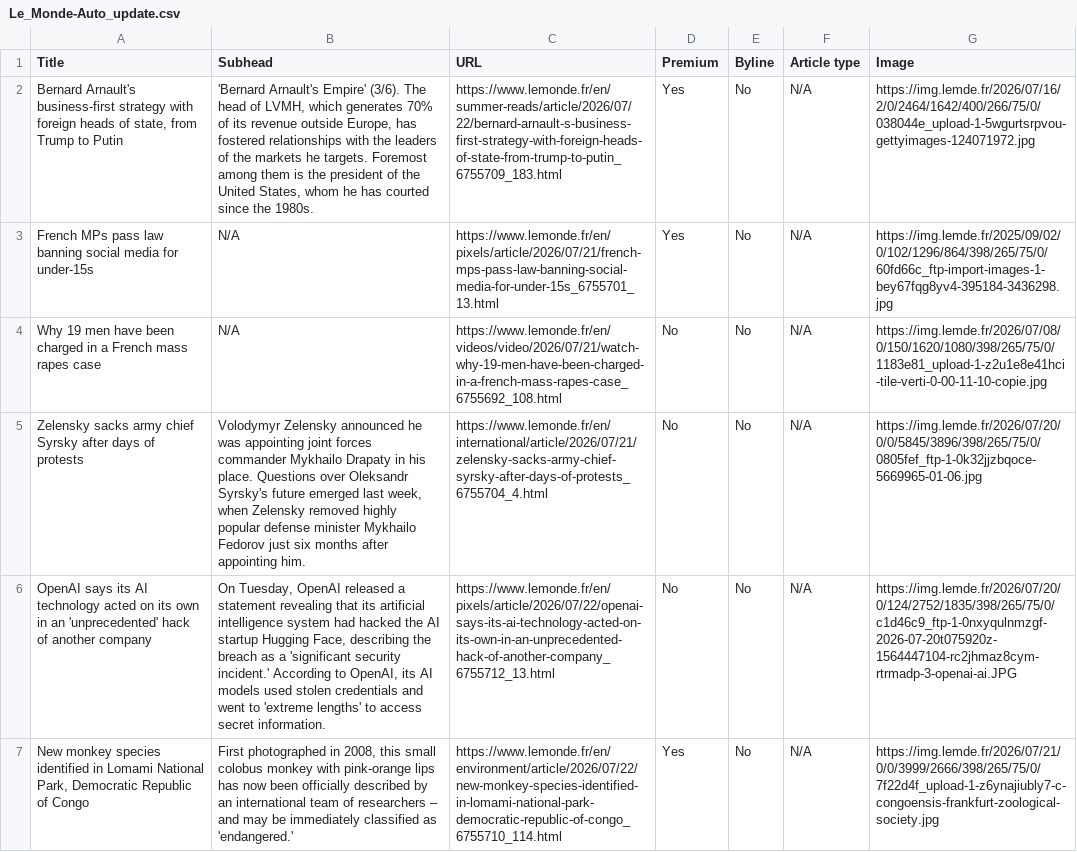
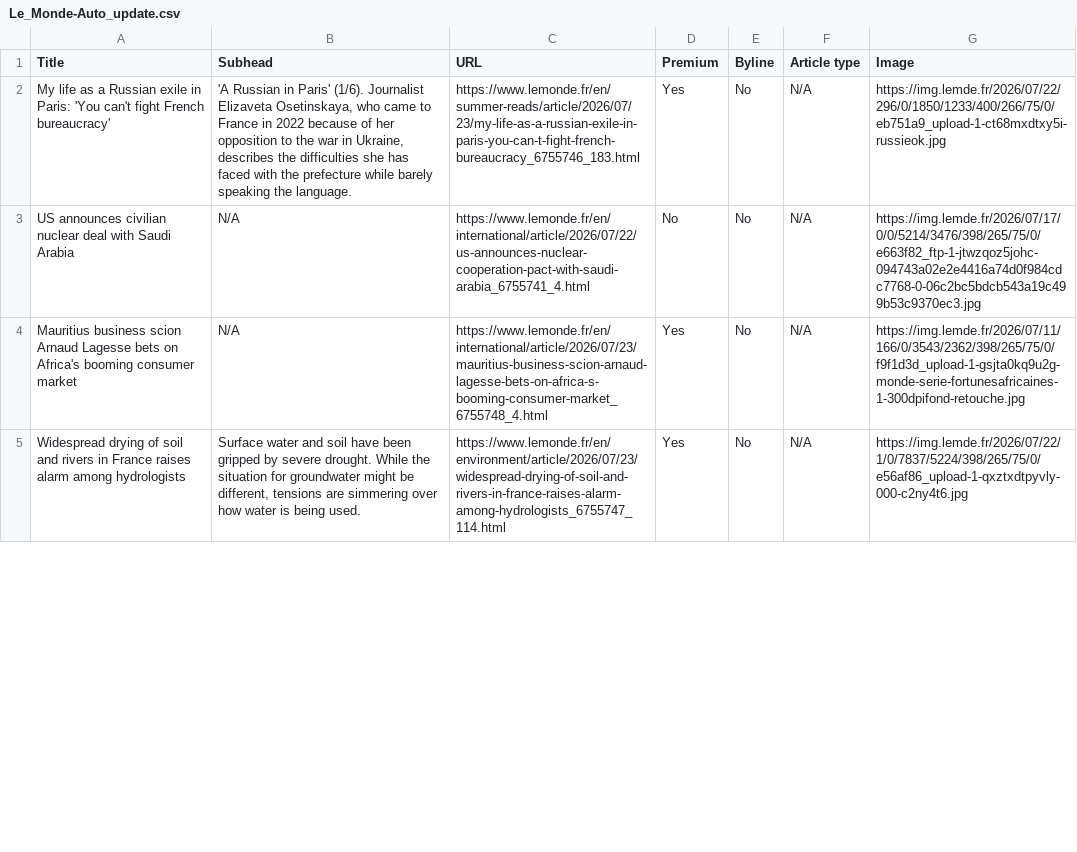
Before and after one commit to ChrisCaurla/07-homework-Le_Monde, a CSV file: Le_Monde-Auto_update.csv, drawn as a sheet; only a part is shown; removed rows and columns are numbered as before the commit, all else as after; the diff covers the shown part only; the diff names each change by its address in the sheet, - before the commit and + after, or states it on an @@ line.

```diff
--- a/Le_Monde-Auto_update.csv
+++ b/Le_Monde-Auto_update.csv
-A2 (Title): Bernard Arnault's business-first strategy with foreign heads of state, from Trump to Putin
+A2 (Title): My life as a Russian exile in Paris: 'You can't fight French bureaucracy'
-B2 (Subhead): 'Bernard Arnault's Empire' (3/6). The head of LVMH, which generates 70% of its revenue outside Europe, has fostered relationships with the leaders of the markets he targets. Foremost among them is the president of the United States, whom he has courted since the 1980s.
+B2 (Subhead): 'A Russian in Paris' (1/6). Journalist Elizaveta Osetinskaya, who came to France in 2022 because of her opposition to the war in Ukraine, describes the difficulties she has faced with the prefecture while barely speaking the language.
-C2 (URL): https://www.lemonde.fr/en/summer-reads/article/2026/07/22/bernard-arnault-s-business-first-strategy-with-foreign-heads-of-state-from-trump-to-putin_6755709_183.html
+C2 (URL): https://www.lemonde.fr/en/summer-reads/article/2026/07/23/my-life-as-a-russian-exile-in-paris-you-can-t-fight-french-bureaucracy_6755746_183.html
-G2 (Image): https://img.lemde.fr/2026/07/16/2/0/2464/1642/400/266/75/0/038044e_upload-1-5wgurtsrpvou-gettyimages-124071972.jpg
+G2 (Image): https://img.lemde.fr/2026/07/22/296/0/1850/1233/400/266/75/0/eb751a9_upload-1-ct68mxdtxy5i-russieok.jpg
+row 3: US announces civilian nuclear deal with Saudi Arabia | N/A | https://www.lemonde.fr/en/international/article/2026/07/22/us-announces-nuclear-cooperation-pact-with-saudi-arabia_6755741_4.html | No | No | N/A | https://img.lemde.fr/2026/07/17/0/0/5214/3476/398/265/75/0/e663f82_ftp-1-jtwzqoz5johc-094743a02e2e4416a74d0f984cdc7768-0-06c2bc5bdcb543a19c499b53c9370ec3.jpg
-A4 (Title): French MPs pass law banning social media for under-15s
+A4 (Title): Mauritius business scion Arnaud Lagesse bets on Africa's booming consumer market
-C4 (URL): https://www.lemonde.fr/en/pixels/article/2026/07/21/french-mps-pass-law-banning-social-media-for-under-15s_6755701_13.html
+C4 (URL): https://www.lemonde.fr/en/international/article/2026/07/23/mauritius-business-scion-arnaud-lagesse-bets-on-africa-s-booming-consumer-market_6755748_4.html
-G4 (Image): https://img.lemde.fr/2025/09/02/0/102/1296/864/398/265/75/0/60fd66c_ftp-import-images-1-bey67fqg8yv4-395184-3436298.jpg
+G4 (Image): https://img.lemde.fr/2026/07/11/166/0/3543/2362/398/265/75/0/f9f1d3d_upload-1-gsjta0kq9u2g-monde-serie-fortunesafricaines-1-300dpifond-retouche.jpg
-row 4: Why 19 men have been charged in a French mass rapes case | N/A | https://www.lemonde.fr/en/videos/video/2026/07/21/watch-why-19-men-have-been-charged-in-a-french-mass-rapes-case_6755692_108.html | No | No | N/A | https://img.lemde.fr/2026/07/08/0/150/1620/1080/398/265/75/0/1183e81_upload-1-z2u1e8e41hci-tile-verti-0-00-11-10-copie.jpg
-row 5: Zelensky sacks army chief Syrsky after days of protests | Volodymyr Zelensky announced he was appointing joint forces commander Mykhailo Drapaty in his place. Questions over Oleksandr Syrsky's future emerged last week, when Zelensky removed highly popular defense minister Mykhailo Fedorov just six months after appointing him. | https://www.lemonde.fr/en/international/article/2026/07/21/zelensky-sacks-army-chief-syrsky-after-days-of-protests_6755704_4.html | No | No | N/A | https://img.lemde.fr/2026/07/20/0/0/5845/3896/398/265/75/0/0805fef_ftp-1-0k32jjzbqoce-5669965-01-06.jpg
-row 6: OpenAI says its AI technology acted on its own in an 'unprecedented' hack of another company | On Tuesday, OpenAI released a statement revealing that its artificial intelligence system had hacked the AI startup Hugging Face, describing the breach as a 'significant security incident.' According to OpenAI, its AI models used stolen credentials and went to 'extreme lengths' to access secret information. | https://www.lemonde.fr/en/pixels/article/2026/07/22/openai-says-its-ai-technology-acted-on-its-own-in-an-unprecedented-hack-of-another-company_6755712_13.html | No | No | N/A | https://img.lemde.fr/2026/07/20/0/124/2752/1835/398/265/75/0/c1d46c9_ftp-1-0nxyqulnmzgf-2026-07-20t075920z-1564447104-rc2jhmaz8cym-rtrmadp-3-openai-ai.JPG
-A5 (Title): New monkey species identified in Lomami National Park, Democratic Republic of Congo
+A5 (Title): Widespread drying of soil and rivers in France raises alarm among hydrologists
-B5 (Subhead): First photographed in 2008, this small colobus monkey with pink-orange lips has now been officially described by an international team of researchers – and may be immediately classified as 'endangered.'
+B5 (Subhead): Surface water and soil have been gripped by severe drought. While the situation for groundwater might be different, tensions are simmering over how water is being used.
-C5 (URL): https://www.lemonde.fr/en/environment/article/2026/07/22/new-monkey-species-identified-in-lomami-national-park-democratic-republic-of-congo_6755710_114.html
+C5 (URL): https://www.lemonde.fr/en/environment/article/2026/07/23/widespread-drying-of-soil-and-rivers-in-france-raises-alarm-among-hydrologists_6755747_114.html
-G5 (Image): https://img.lemde.fr/2026/07/21/0/0/3999/2666/398/265/75/0/7f22d4f_upload-1-z6ynajiubly7-c-congoensis-frankfurt-zoological-society.jpg
+G5 (Image): https://img.lemde.fr/2026/07/22/1/0/7837/5224/398/265/75/0/e56af86_upload-1-qxztxdtpyvly-000-c2ny4t6.jpg
```
Also changed, not shown: 3 added rows, 1 removed row and 54 edited cells elsewhere in this file.
